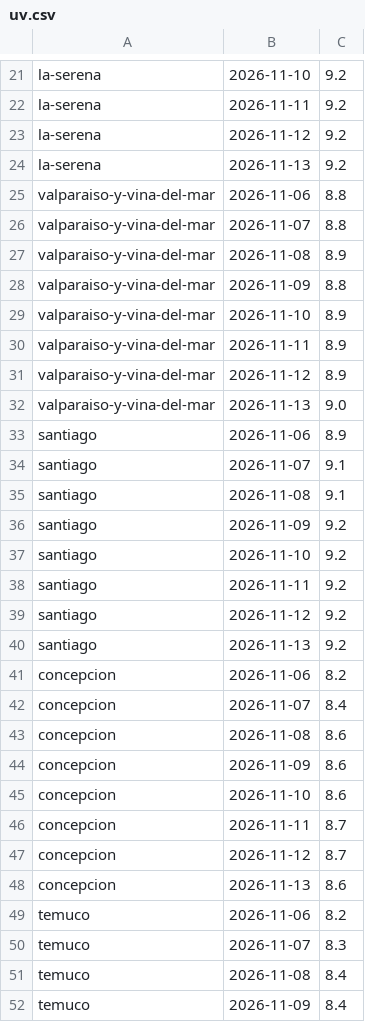
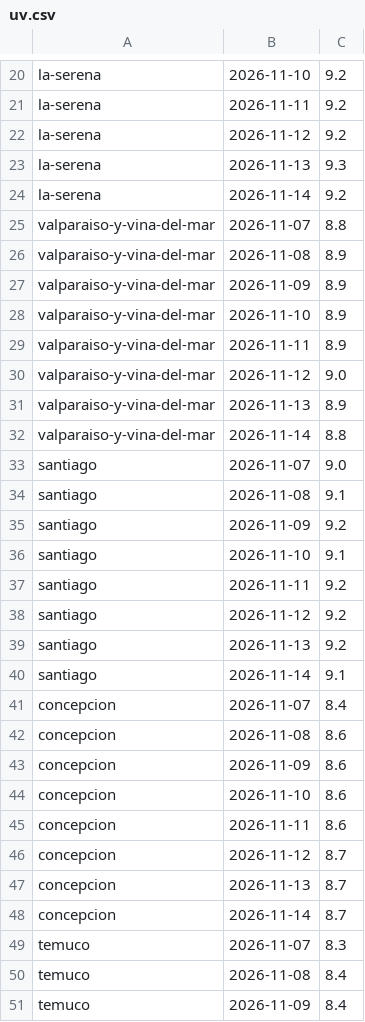
Before and after one commit to germanperey/cofrade-datos, a CSV file: datos/uv.csv, drawn as a sheet; only a part is shown, gaps mark what is left out; the diff covers the shown part only.

```diff
--- a/datos/uv.csv
+++ b/datos/uv.csv
@@ -23,16 +22,16 @@ la-serena,2026-11-11,9.2
 la-serena,2026-11-12,9.2
-la-serena,2026-11-13,9.2
-valparaiso-y-vina-del-mar,2026-11-06,8.8
+la-serena,2026-11-13,9.3
+la-serena,2026-11-14,9.2
 valparaiso-y-vina-del-mar,2026-11-07,8.8
 valparaiso-y-vina-del-mar,2026-11-08,8.9
-valparaiso-y-vina-del-mar,2026-11-09,8.8
+valparaiso-y-vina-del-mar,2026-11-09,8.9
 valparaiso-y-vina-del-mar,2026-11-10,8.9
 valparaiso-y-vina-del-mar,2026-11-11,8.9
-valparaiso-y-vina-del-mar,2026-11-12,8.9
-valparaiso-y-vina-del-mar,2026-11-13,9.0
-santiago,2026-11-06,8.9
-santiago,2026-11-07,9.1
+valparaiso-y-vina-del-mar,2026-11-12,9.0
+valparaiso-y-vina-del-mar,2026-11-13,8.9
+valparaiso-y-vina-del-mar,2026-11-14,8.8
+santiago,2026-11-07,9.0
 santiago,2026-11-08,9.1
 santiago,2026-11-09,9.2
-santiago,2026-11-10,9.2
+santiago,2026-11-10,9.1
 santiago,2026-11-11,9.2
@@ -40,3 +39,3 @@ santiago,2026-11-12,9.2
 santiago,2026-11-13,9.2
-concepcion,2026-11-06,8.2
+santiago,2026-11-14,9.1
 concepcion,2026-11-07,8.4
@@ -45,6 +44,6 @@ concepcion,2026-11-09,8.6
 concepcion,2026-11-10,8.6
-concepcion,2026-11-11,8.7
+concepcion,2026-11-11,8.6
 concepcion,2026-11-12,8.7
-concepcion,2026-11-13,8.6
-temuco,2026-11-06,8.2
+concepcion,2026-11-13,8.7
+concepcion,2026-11-14,8.7
 temuco,2026-11-07,8.3
```
Also changed, not shown: 5 added rows, 5 removed rows and 5 edited cells elsewhere in this file, 58 other files.
